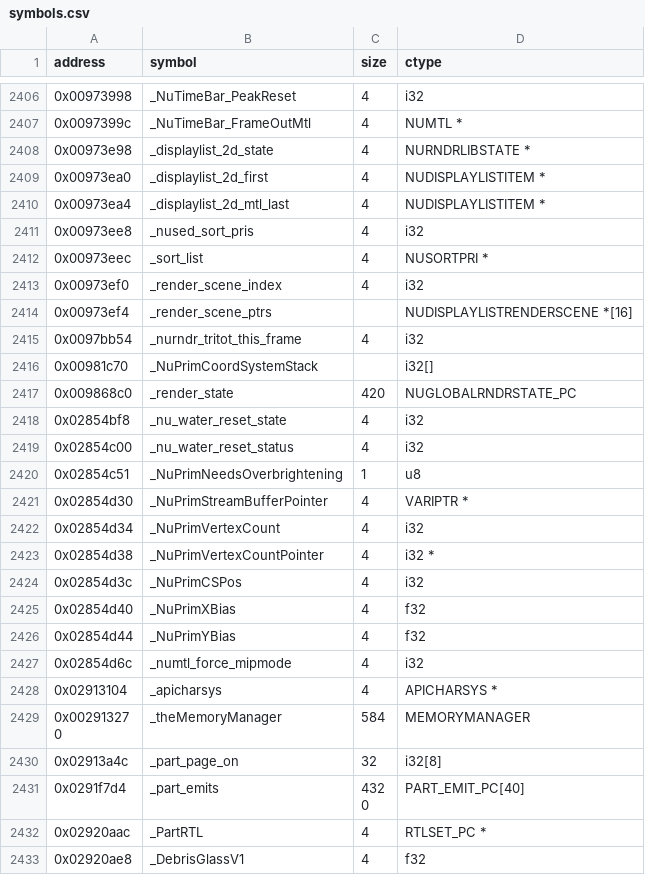
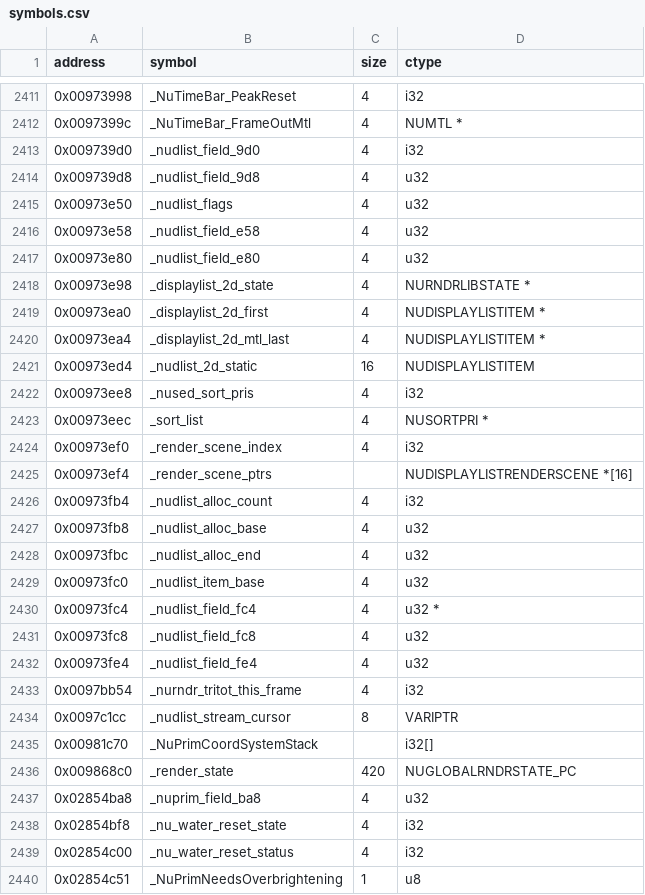
Before and after one commit to opensagadev/saga-pc, a CSV file: config/symbols.csv, drawn as a sheet; only a part is shown, gaps mark what is left out; the shorter side is filled out with more unchanged rows; the diff covers the shown part only; the diff names each change by its address in the sheet, - before the commit and + after, or states it on an @@ line.

Commit message:
Implement NuDisplayListStreamAlloc and NuDisplayListInit
StreamAlloc reserves the four per-count stream regions (cursor bytes,
4-aligned block, sort-pri scratch at 36 bytes per entry, 16-aligned
item base with 32-byte slots) and writes the 0x84 terminators. Init
zeroes the manager state, points displaylist_2d_first at the static
item, requests the dynamic material list, sets the needs-build flag,
allocates the 0x40-slot stream and points NuDisplayListStreamCursor at
0x0097c1cc. Map the twenty display-list state globals they touch
(0x973fb4-0x973fc8 bookkeeping, 0x9739d0/9d8/fe4, 0x973e50/e58/e80,
the 0x973ed4 static item, the 0x97c1cc stream cursor and the
0x2854ba8 source value).

Co-authored-by: GLM-5.3 <223098841+zai-org@users.noreply.github.com>

```diff
--- a/config/symbols.csv
+++ b/config/symbols.csv
+row 2413: 0x009739d0 | _nudlist_field_9d0 | 4 | i32
+row 2414: 0x009739d8 | _nudlist_field_9d8 | 4 | u32
+row 2415: 0x00973e50 | _nudlist_flags | 4 | u32
+row 2416: 0x00973e58 | _nudlist_field_e58 | 4 | u32
+row 2417: 0x00973e80 | _nudlist_field_e80 | 4 | u32
+row 2421: 0x00973ed4 | _nudlist_2d_static | 16 | NUDISPLAYLISTITEM
+row 2426: 0x00973fb4 | _nudlist_alloc_count | 4 | i32
+row 2427: 0x00973fb8 | _nudlist_alloc_base | 4 | u32
+row 2428: 0x00973fbc | _nudlist_alloc_end | 4 | u32
+row 2429: 0x00973fc0 | _nudlist_item_base | 4 | u32
+row 2430: 0x00973fc4 | _nudlist_field_fc4 | 4 | u32 *
+row 2431: 0x00973fc8 | _nudlist_field_fc8 | 4 | u32
+row 2432: 0x00973fe4 | _nudlist_field_fe4 | 4 | u32
+row 2434: 0x0097c1cc | _nudlist_stream_cursor | 8 | VARIPTR
+row 2437: 0x02854ba8 | _nuprim_field_ba8 | 4 | u32
```
Also changed, not shown: 5 added rows and 4 edited cells elsewhere in this file, 6 other files.
